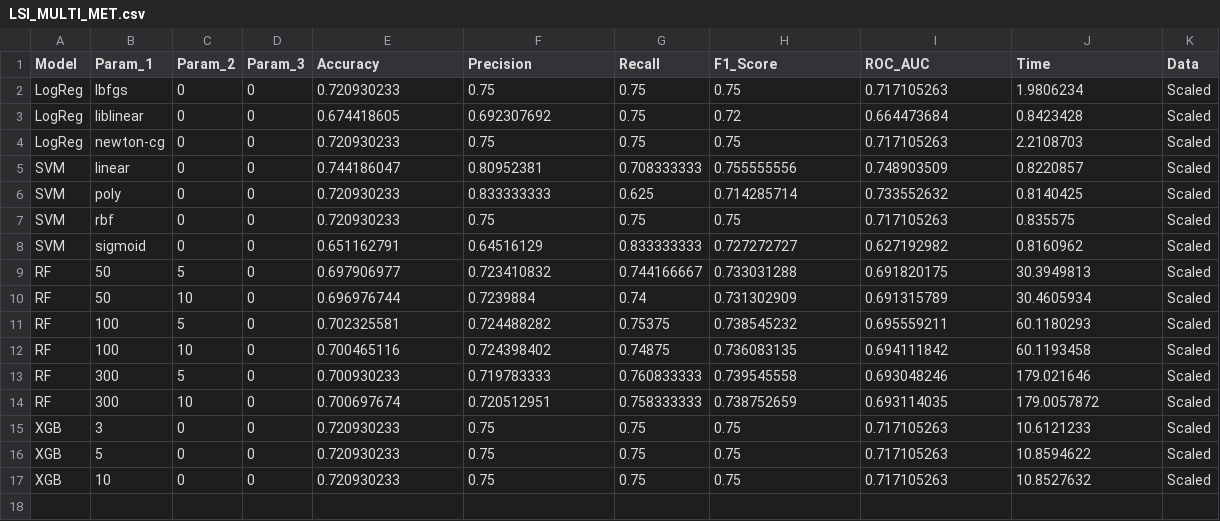
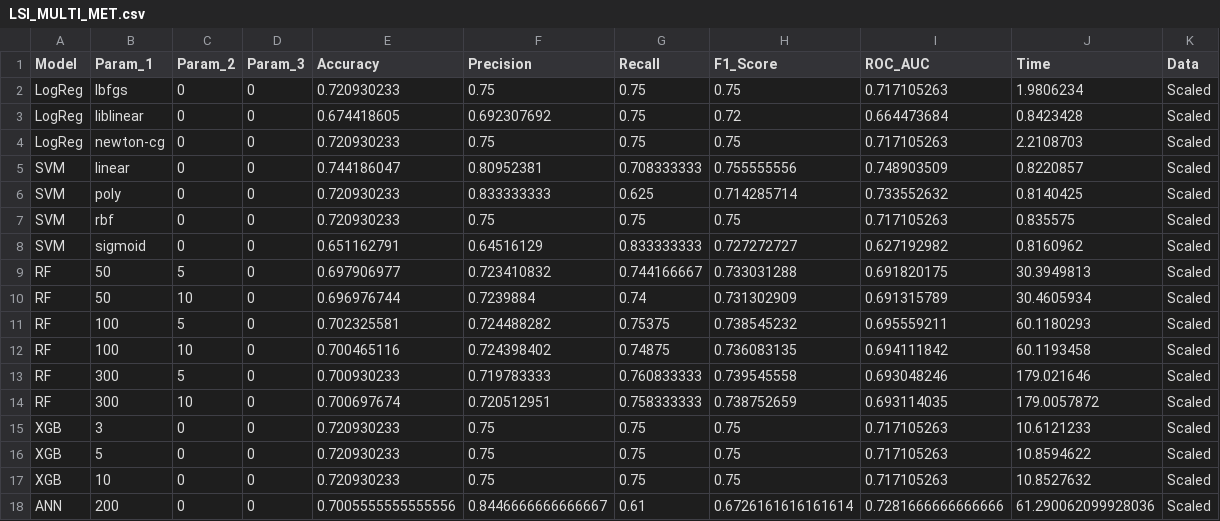
Before and after one commit to Jamesliu93/QSAR_BinCls_2024, a CSV file: LSI_MULTI_MET.csv, drawn as a sheet.

Commit message:
updated multi

```diff
--- a/LSI_MULTI_MET.csv
+++ b/LSI_MULTI_MET.csv
@@ -17 +17,2 @@ XGB,5,0,0,0.720930233,0.75,0.75,0.75,0.717105263,10.8594622,Scaled
 XGB,10,0,0,0.720930233,0.75,0.75,0.75,0.717105263,10.8527632,Scaled
+ANN,200,0,0,0.7005555555555556,0.8446666666666667,0.61,0.6726161616161614,0.7281666666666666,61.290062099928036,Scaled
```
Also changed, not shown: 1 other file.
